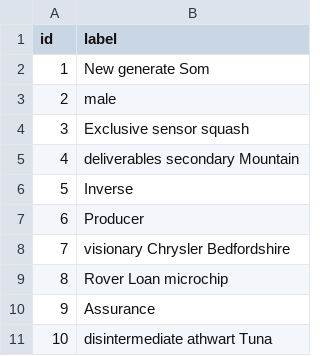
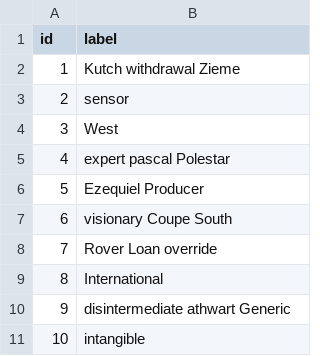
Before and after one commit to jhipster/jhipster-sample-app-nocache, a CSV file: src/main/resources/config/liquibase/fake-data/label.csv, drawn as a sheet.

```diff
--- a/src/main/resources/config/liquibase/fake-data/label.csv
+++ b/src/main/resources/config/liquibase/fake-data/label.csv
@@ -1,11 +1,11 @@
 id;label
-1;New generate Som
-2;male
-3;Exclusive sensor squash
-4;deliverables secondary Mountain
-5;Inverse
-6;Producer
-7;visionary Chrysler Bedfordshire
-8;Rover Loan microchip
-9;Assurance
-10;disintermediate athwart Tuna
+1;Kutch withdrawal Zieme
+2;sensor
+3;West
+4;expert pascal Polestar
+5;Ezequiel Producer
+6;visionary Coupe South
+7;Rover Loan override
+8;International
+9;disintermediate athwart Generic
+10;intangible
```
Also changed, not shown: src/main/resources/config/liquibase/fake-data/bank_account.csv, src/main/resources/config/liquibase/fake-data/operation.csv, 40 other files.
